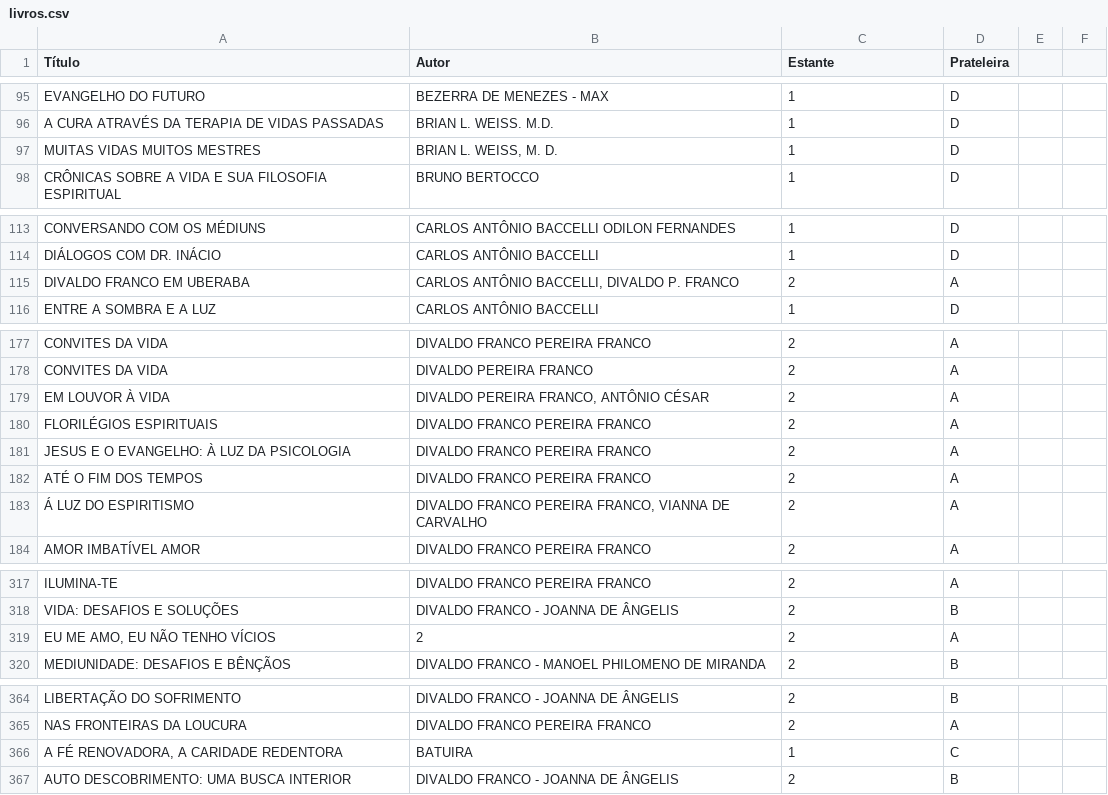
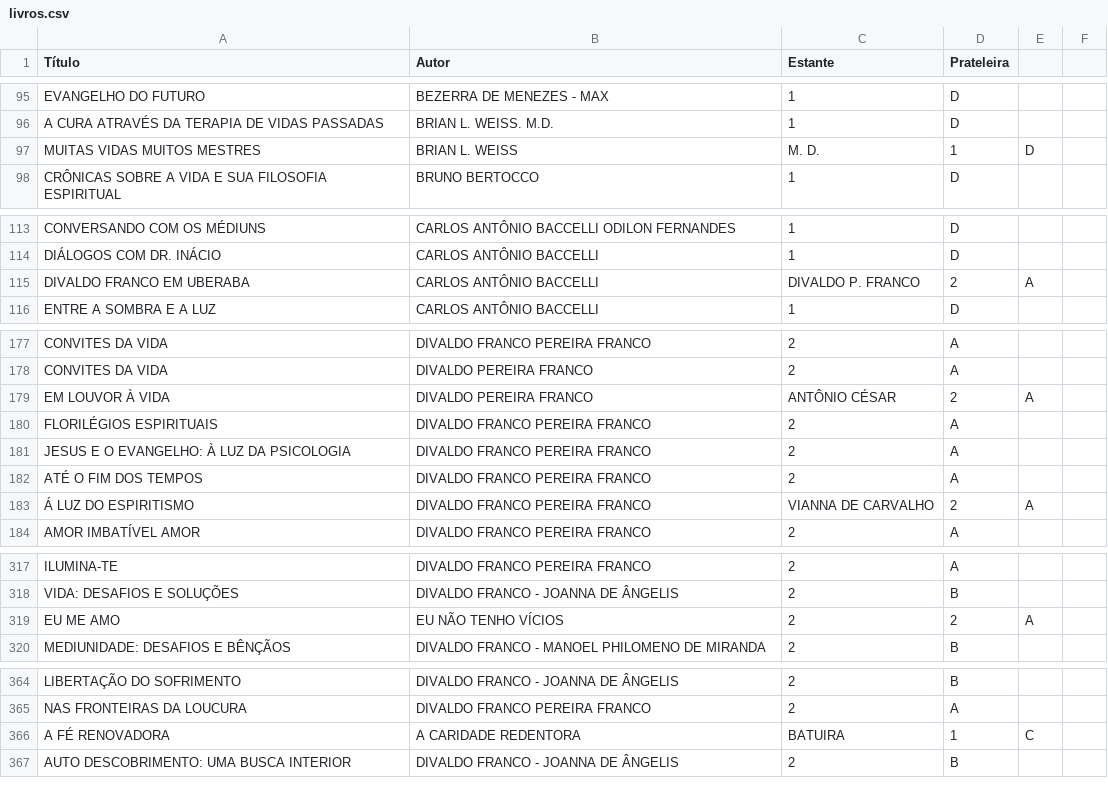
Before and after one commit to titoufu/Biblioteca-Malob-V2, a CSV file: livros.csv, drawn as a sheet; only a part is shown, gaps mark what is left out; removed rows and columns are numbered as before the commit, all else as after; the diff covers the shown part only; the diff names each change by its address in the sheet, - before the commit and + after, or states it on an @@ line.

```diff
--- a/livros.csv
+++ b/livros.csv
-B97 (Autor): BRIAN L. WEISS, M. D.
+B97 (Autor): BRIAN L. WEISS
-C97 (Estante): 1
+C97 (Estante): M. D.
-D97 (Prateleira): D
+D97 (Prateleira): 1
-E97: (empty)
+E97: D
-B115 (Autor): CARLOS ANTÔNIO BACCELLI, DIVALDO P. FRANCO
+B115 (Autor): CARLOS ANTÔNIO BACCELLI
-C115 (Estante): 2
+C115 (Estante): DIVALDO P. FRANCO
-D115 (Prateleira): A
+D115 (Prateleira): 2
-E115: (empty)
+E115: A
-B179 (Autor): DIVALDO PEREIRA FRANCO, ANTÔNIO CÉSAR
+B179 (Autor): DIVALDO PEREIRA FRANCO
-C179 (Estante): 2
+C179 (Estante): ANTÔNIO CÉSAR
-D179 (Prateleira): A
+D179 (Prateleira): 2
-E179: (empty)
+E179: A
-B183 (Autor): DIVALDO FRANCO PEREIRA FRANCO, VIANNA DE CARVALHO
+B183 (Autor): DIVALDO FRANCO PEREIRA FRANCO
-C183 (Estante): 2
+C183 (Estante): VIANNA DE CARVALHO
-D183 (Prateleira): A
+D183 (Prateleira): 2
-E183: (empty)
+E183: A
-row 319: EU ME AMO, EU NÃO TENHO VÍCIOS | 2 | 2 | A
+row 319: EU ME AMO | EU NÃO TENHO VÍCIOS | 2 | 2 | A
-row 366: A FÉ RENOVADORA, A CARIDADE REDENTORA | BATUIRA | 1 | C
+row 366: A FÉ RENOVADORA | A CARIDADE REDENTORA | BATUIRA | 1 | C
```
Also changed, not shown: 10 added rows, 10 removed rows and 22 edited cells elsewhere in this file.
